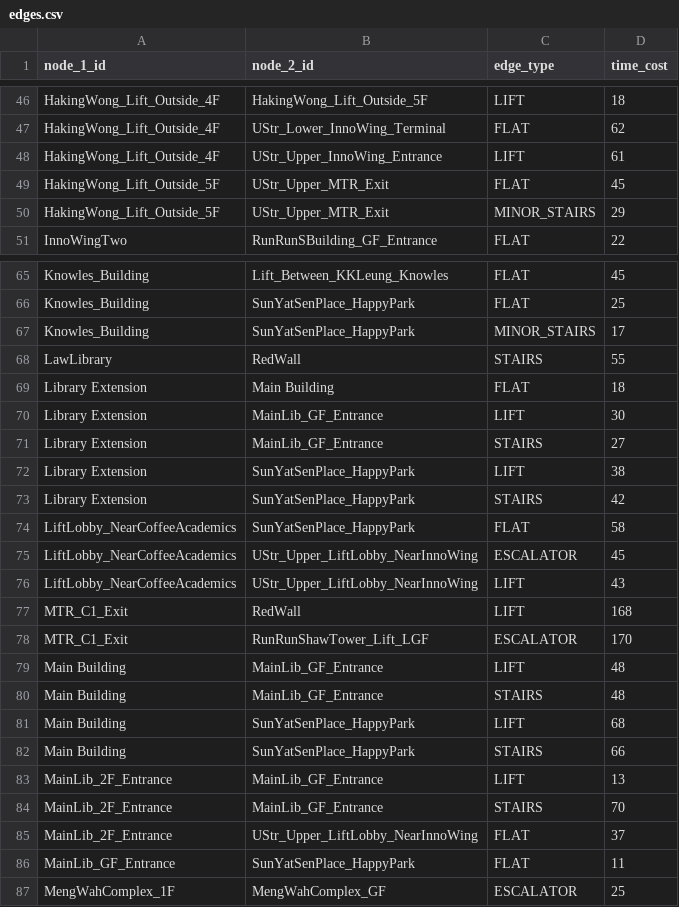
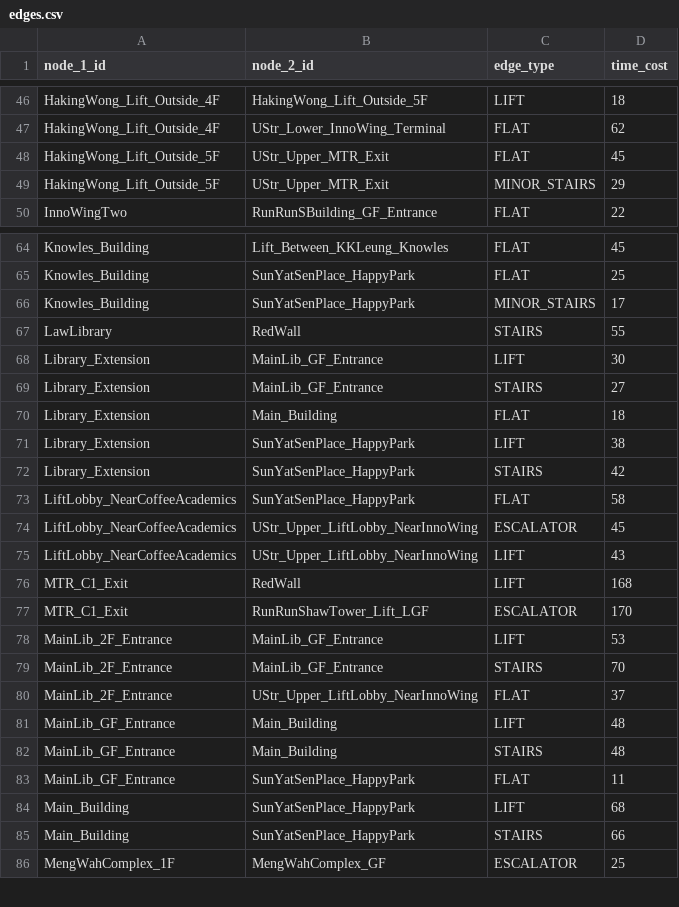
Before and after one commit to pzdmmsd/COMP1110-Project-26Spring, a CSV file: campus_nav/data/edges.csv, drawn as a sheet; only a part is shown, gaps mark what is left out.

```diff
--- a/campus_nav/data/edges.csv
+++ b/campus_nav/data/edges.csv
@@ -47,3 +47,2 @@ HakingWong_Lift_Outside_4F,HakingWong_Lift_Outside_5F,LIFT,18
 HakingWong_Lift_Outside_4F,UStr_Lower_InnoWing_Terminal,FLAT,62
-HakingWong_Lift_Outside_4F,UStr_Upper_InnoWing_Entrance,LIFT,61
 HakingWong_Lift_Outside_5F,UStr_Upper_MTR_Exit,FLAT,45
@@ -68,7 +67,7 @@ Knowles_Building,SunYatSenPlace_HappyPark,MINOR_STAIRS,17
 LawLibrary,RedWall,STAIRS,55
-Library Extension,Main Building,FLAT,18
-Library Extension,MainLib_GF_Entrance,LIFT,30
-Library Extension,MainLib_GF_Entrance,STAIRS,27
-Library Extension,SunYatSenPlace_HappyPark,LIFT,38
-Library Extension,SunYatSenPlace_HappyPark,STAIRS,42
+Library_Extension,MainLib_GF_Entrance,LIFT,30
+Library_Extension,MainLib_GF_Entrance,STAIRS,27
+Library_Extension,Main_Building,FLAT,18
+Library_Extension,SunYatSenPlace_HappyPark,LIFT,38
+Library_Extension,SunYatSenPlace_HappyPark,STAIRS,42
 LiftLobby_NearCoffeeAcademics,SunYatSenPlace_HappyPark,FLAT,58
@@ -78,10 +77,10 @@ MTR_C1_Exit,RedWall,LIFT,168
 MTR_C1_Exit,RunRunShawTower_Lift_LGF,ESCALATOR,170
-Main Building,MainLib_GF_Entrance,LIFT,48
-Main Building,MainLib_GF_Entrance,STAIRS,48
-Main Building,SunYatSenPlace_HappyPark,LIFT,68
-Main Building,SunYatSenPlace_HappyPark,STAIRS,66
-MainLib_2F_Entrance,MainLib_GF_Entrance,LIFT,13
+MainLib_2F_Entrance,MainLib_GF_Entrance,LIFT,53
 MainLib_2F_Entrance,MainLib_GF_Entrance,STAIRS,70
 MainLib_2F_Entrance,UStr_Upper_LiftLobby_NearInnoWing,FLAT,37
+MainLib_GF_Entrance,Main_Building,LIFT,48
+MainLib_GF_Entrance,Main_Building,STAIRS,48
 MainLib_GF_Entrance,SunYatSenPlace_HappyPark,FLAT,11
+Main_Building,SunYatSenPlace_HappyPark,LIFT,68
+Main_Building,SunYatSenPlace_HappyPark,STAIRS,66
 MengWahComplex_1F,MengWahComplex_GF,ESCALATOR,25
```
Also changed, not shown: campus_nav/data/nodes.csv.
